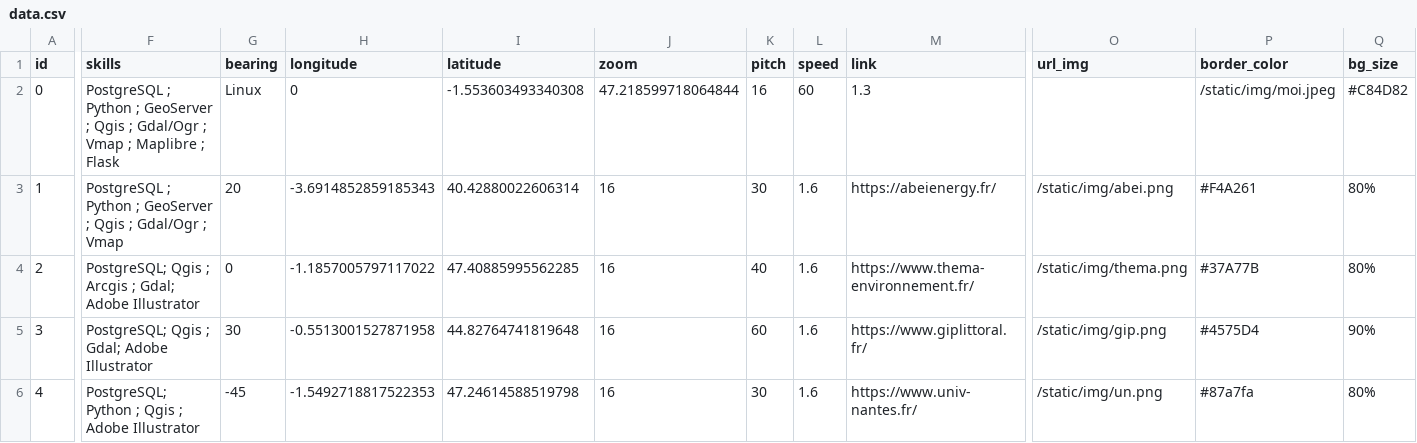
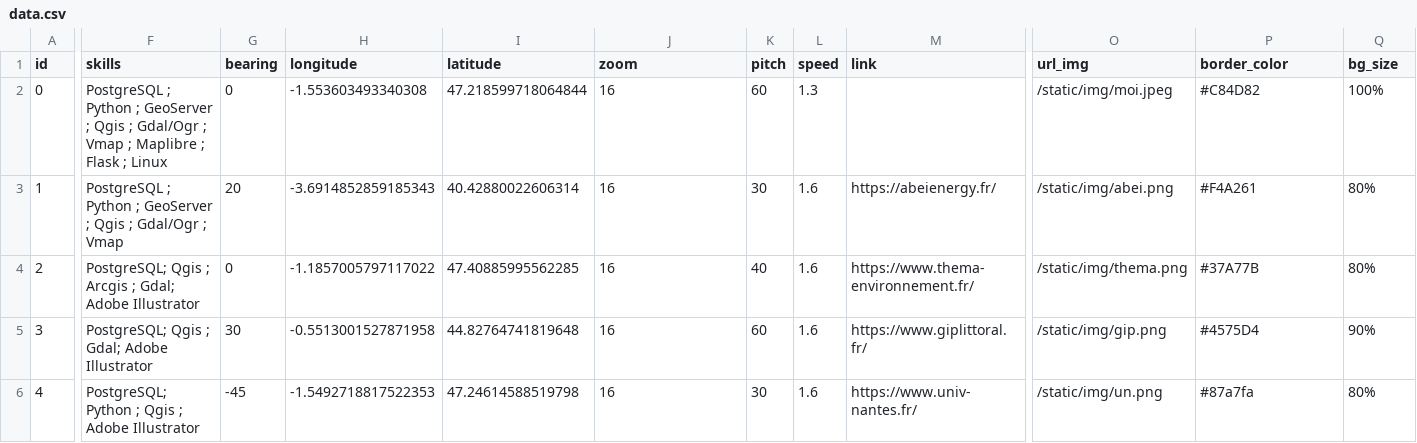
Before and after one commit to quentin0x00/flask_maplibre_storymap, a CSV file: app/data.csv, drawn as a sheet; only a part is shown, gaps mark what is left out; the diff covers the shown part only; the diff names each change by its address in the sheet, - before the commit and + after, or states it on an @@ line.

Commit message:
Update data.csv

```diff
--- a/app/data.csv
+++ b/app/data.csv
-F2 (skills): …; Flask
+F2 (skills): …; Flask ; Linux
-G2 (bearing): Linux
+G2 (bearing): 0
-H2 (longitude): 0
+H2 (longitude): -1.553603493340308
-I2 (latitude): -1.553603493340308
+I2 (latitude): 47.218599718064844
-J2 (zoom): 47.218599718064844
+J2 (zoom): 16
-K2 (pitch): 16
+K2 (pitch): 60
-L2 (speed): 60
+L2 (speed): 1.3
-M2 (link): 1.3
+M2 (link): (empty)
-O2 (url_img): (empty)
+O2 (url_img): /static/img/moi.jpeg
-P2 (border_color): /static/img/moi.jpeg
+P2 (border_color): #C84D82
-Q2 (bg_size): #C84D82
+Q2 (bg_size): 100%
```
Also changed, not shown: 2 edited cells elsewhere in this file.
